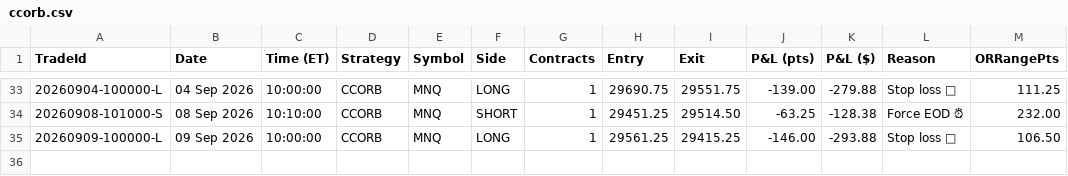
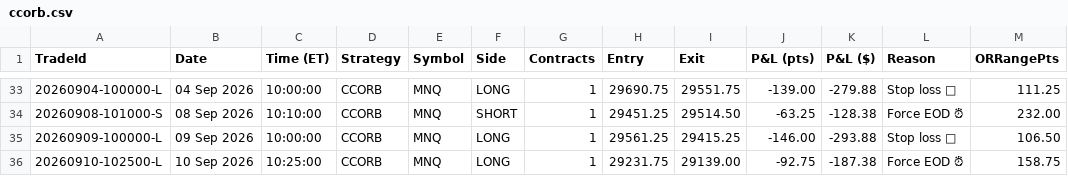
Before and after one commit to allenaxie/wukong-algo, a CSV file: data/ccorb.csv, drawn as a sheet; only a part is shown, gaps mark what is left out.

Commit message:
data: auto-update (live + backtest) 2026-09-10 16:00 ET

```diff
--- a/data/ccorb.csv
+++ b/data/ccorb.csv
@@ -35 +35,2 @@ TradeId,Date,Time (ET),Strategy,Symbol,Side,Contracts,Entry,Exit,P&L (pts),P&L (
 20260909-100000-L,09 Sep 2026,10:00:00,CCORB,MNQ,LONG,1,29561.25,29415.25,-146.00,-293.88,Stop loss 🛑,106.50
+20260910-102500-L,10 Sep 2026,10:25:00,CCORB,MNQ,LONG,1,29231.75,29139.00,-92.75,-187.38,Force EOD ⏰,158.75
```
Also changed, not shown: 1 other file.
